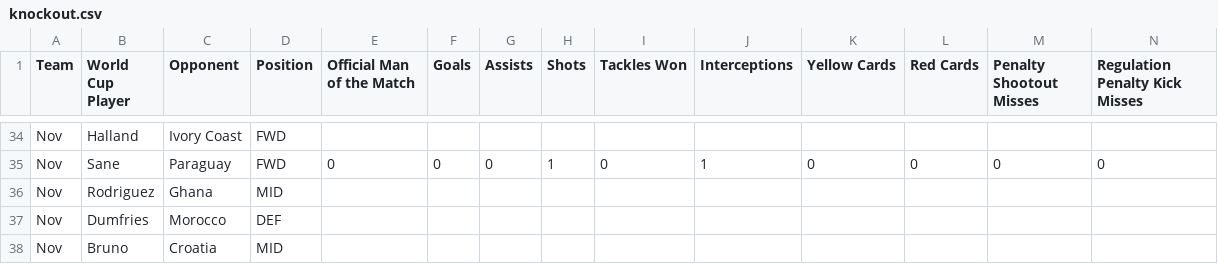
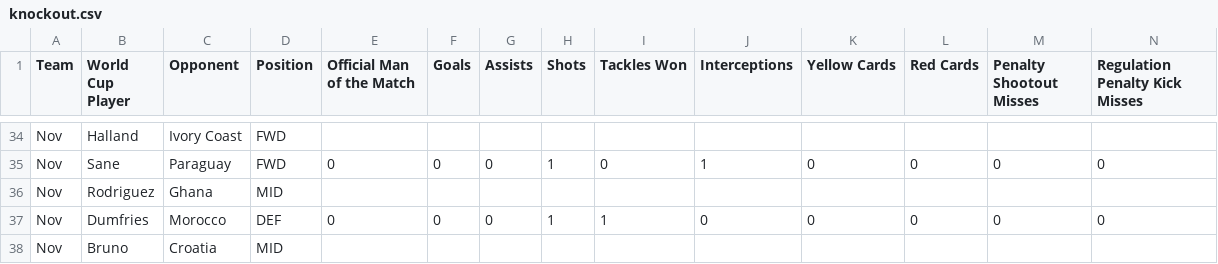
Before and after one commit to daivenpatel333/World-Cup-2026, a CSV file: knockout.csv, drawn as a sheet; only a part is shown, gaps mark what is left out; removed rows and columns are numbered as before the commit, all else as after; rows hold the shown columns only; the diff names each change by its address in the sheet, - before the commit and + after, or states it on an @@ line.

Commit message:
Add files via upload

```diff
--- a/knockout.csv
+++ b/knockout.csv
-row 37: Nov | Dumfries | Morocco | DEF
+row 37: Nov | Dumfries | Morocco | DEF | 0 | 0 | 0 | 1 | 1 | 0 | 0 | 0 | 0 | 0
```
